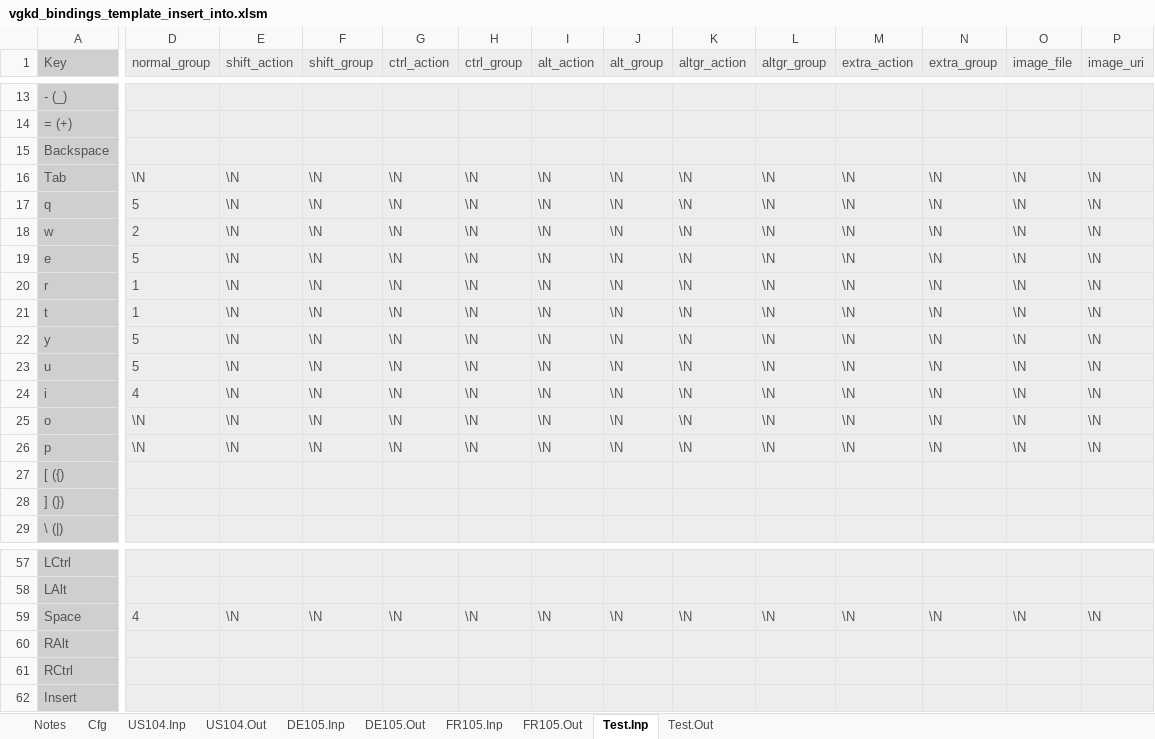
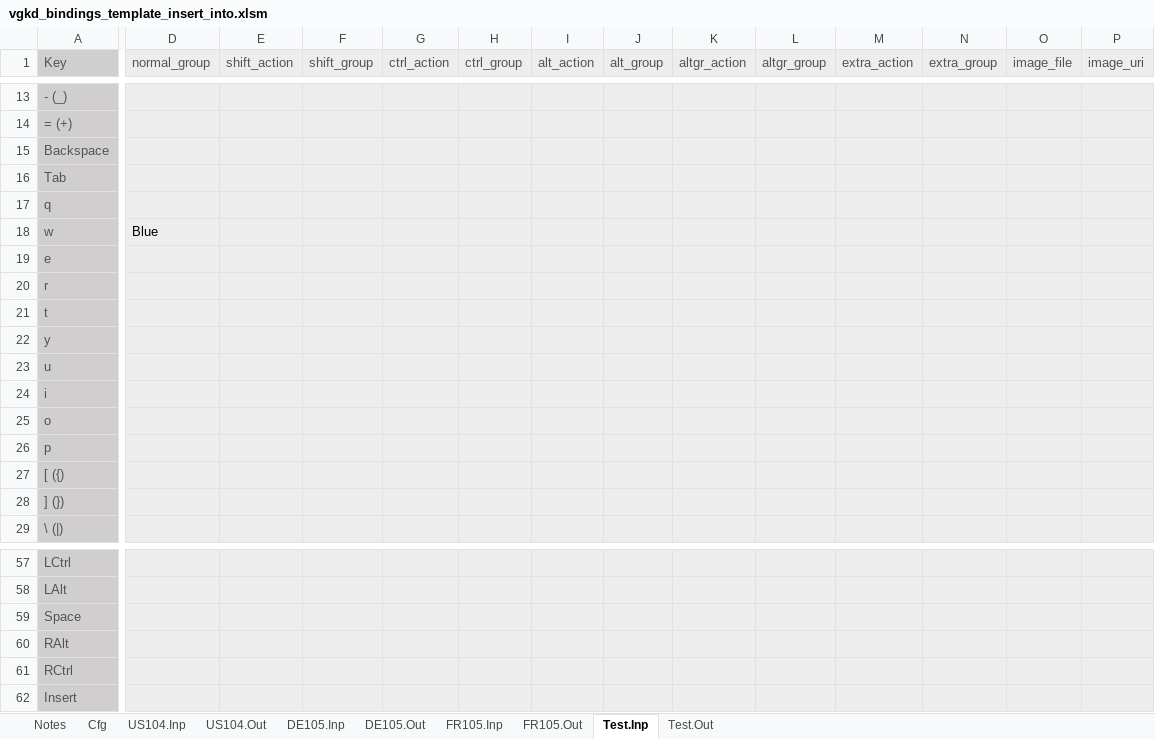
Before and after one commit to mjhorvath/Video-Game-Keyboard-Database, an Excel workbook: scripts_sql/vgkd_bindings_template_insert_into.xlsm, sheet Test.Inp, drawn as a sheet; only a part is shown, gaps mark what is left out; values as stored, in another font and other column widths than the file's, no borders; the diff covers the shown part only; the diff names each change by its address in the sheet, - before the commit and + after, or states it on an @@ line.

Commit message:
Update vgkd_bindings_template_insert_into.xlsm

```diff
--- a/scripts_sql/vgkd_bindings_template_insert_into.xlsm (sheet Test.Inp)
+++ b/scripts_sql/vgkd_bindings_template_insert_into.xlsm (sheet Test.Inp)
-D16 (normal_group): \N
+D16 (normal_group): (empty)
-E16:E26 (shift_action): \N
+E16:E26 (shift_action): (empty)
-F16:F26 (shift_group): \N
+F16:F26 (shift_group): (empty)
-G16:G26 (ctrl_action): \N
+G16:G26 (ctrl_action): (empty)
-H16:H26 (ctrl_group): \N
+H16:H26 (ctrl_group): (empty)
-I16:I26 (alt_action): \N
+I16:I26 (alt_action): (empty)
-J16:J26 (alt_group): \N
+J16:J26 (alt_group): (empty)
-K16:K26 (altgr_action): \N
+K16:K26 (altgr_action): (empty)
-L16:L26 (altgr_group): \N
+L16:L26 (altgr_group): (empty)
-M16:M26 (extra_action): \N
+M16:M26 (extra_action): (empty)
-N16:N26 (extra_group): \N
+N16:N26 (extra_group): (empty)
-O16:O26 (image_file): \N
+O16:O26 (image_file): (empty)
-P16:P26 (image_uri): \N
+P16:P26 (image_uri): (empty)
-D17 (normal_group): 5
+D17 (normal_group): (empty)
-D18 text colour: #535353
+D18 text colour: black
-D18 (normal_group): 2
+D18 (normal_group): Blue
-D19 (normal_group): 5
+D19 (normal_group): (empty)
-D20:D21 (normal_group): 1
+D20:D21 (normal_group): (empty)
-D22:D23 (normal_group): 5
+D22:D23 (normal_group): (empty)
-D24 (normal_group): 4
+D24 (normal_group): (empty)
-D25:D26 (normal_group): \N
+D25:D26 (normal_group): (empty)
-D59 (normal_group): 4
+D59 (normal_group): (empty)
-E59 (shift_action): \N
+E59 (shift_action): (empty)
-F59 (shift_group): \N
+F59 (shift_group): (empty)
-G59 (ctrl_action): \N
+G59 (ctrl_action): (empty)
-H59 (ctrl_group): \N
+H59 (ctrl_group): (empty)
-I59 (alt_action): \N
+I59 (alt_action): (empty)
-J59 (alt_group): \N
+J59 (alt_group): (empty)
-K59 (altgr_action): \N
+K59 (altgr_action): (empty)
-L59 (altgr_group): \N
+L59 (altgr_group): (empty)
-M59 (extra_action): \N
+M59 (extra_action): (empty)
-N59 (extra_group): \N
+N59 (extra_group): (empty)
-O59 (image_file): \N
+O59 (image_file): (empty)
-P59 (image_uri): \N
+P59 (image_uri): (empty)
```
Also changed, not shown: 297 edited cells and cell formats elsewhere in this sheet, sheet Test.Out, sheet Cfg, formulas that keep their value.
